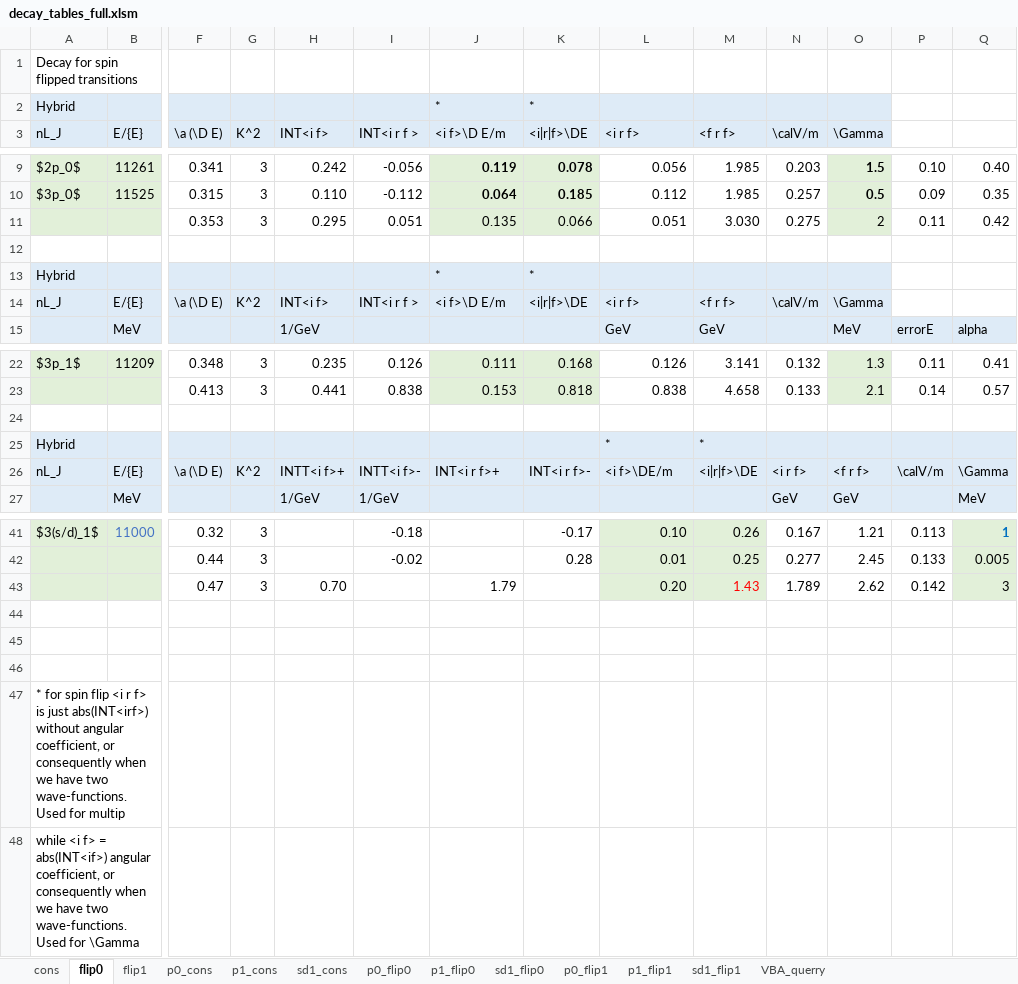
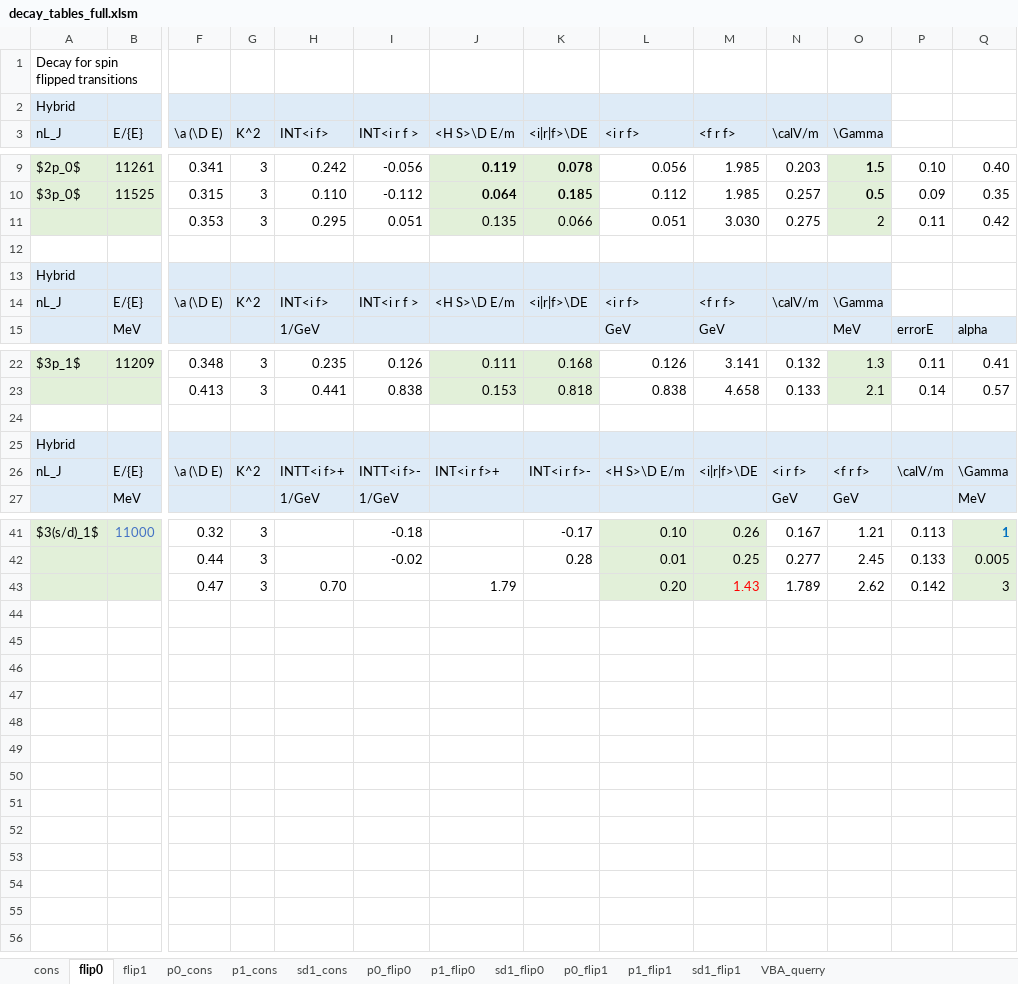
Before and after one commit to DrOncala/hybrid_quarkonia, an Excel workbook: output/decay_tables/decay_tables_full.xlsm, sheet flip0, drawn as a sheet; only a part is shown, gaps mark what is left out; values as stored, in another font and other column widths than the file's, no borders; rows hold the shown columns only; the diff names each change by its address in the sheet, - before the commit and + after, or states it on an @@ line.

```diff
--- a/output/decay_tables/decay_tables_full.xlsm (sheet flip0)
+++ b/output/decay_tables/decay_tables_full.xlsm (sheet flip0)
-J2 (<H S>\D E/m): *
+J2 (<H S>\D E/m): (empty)
-K2 (<i|r|f>\DE): *
+K2 (<i|r|f>\DE): (empty)
-J3: <i f>\D E/m
+J3: <H S>\D E/m
-J13 (<H S>\D E/m): *
+J13 (<H S>\D E/m): (empty)
-K13 (<i|r|f>\DE): *
+K13 (<i|r|f>\DE): (empty)
-J14 (<H S>\D E/m): <i f>\D E/m
+J14 (<H S>\D E/m): <H S>\D E/m
-L25 (<i r f>): *
+L25 (<i r f>): (empty)
-M25 (<f r f>): *
+M25 (<f r f>): (empty)
-L26 (<i r f>): <i f>\DE/m
+L26 (<i r f>): <H S>\D E/m
-row 44: (empty)
-row 45: (empty)
-row 46: (empty)
-row 47: * for spin flip <i r f> is just abs(INT<irf>) without angular coefficient, or consequently when we have two wave-functions. Used for multip
-row 48: while <i f> = abs(INT<if>) angular coefficient, or consequently when we have two wave-functions. Used for \Gamma
```
Also changed, not shown: sheet cons, sheet flip1, sheet p0_cons, 3 other files.
